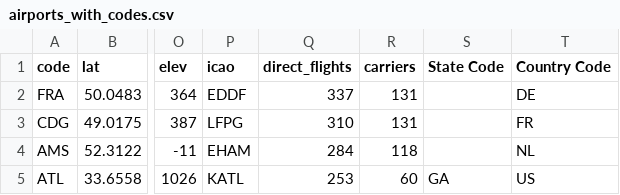
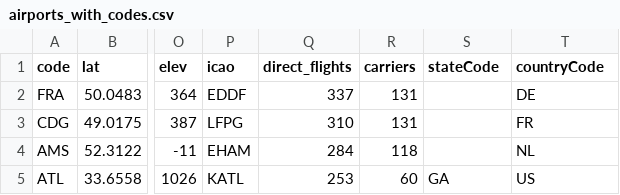
Before and after one commit to KJ19741/airports, a CSV file: sources/airports_with_codes.csv, drawn as a sheet; only a part is shown, gaps mark what is left out; the diff names each change by its address in the sheet, - before the commit and + after, or states it on an @@ line.

```diff
--- a/sources/airports_with_codes.csv
+++ b/sources/airports_with_codes.csv
-S1: State Code
+S1: stateCode
-T1: Country Code
+T1: countryCode
```
Also changed, not shown: sources/mac_codes.csv, 2 other files.
